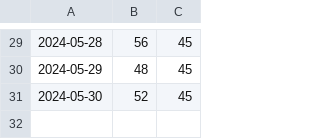
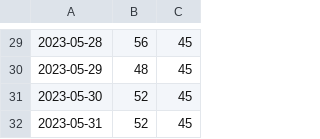
Before and after one commit to Gianmarcos97/30daychartchallenge, a CSV file: Day05-diverging/ventas.csv, drawn as a sheet; only a part is shown, gaps mark what is left out; the diff covers the shown part only.

```diff
--- a/Day05-diverging/ventas.csv
+++ b/Day05-diverging/ventas.csv
@@ -29,3 +29,4 @@
-2024-05-28,56,45
-2024-05-29,48,45
-2024-05-30,52,45
+2023-05-28,56,45
+2023-05-29,48,45
+2023-05-30,52,45
+2023-05-31,52,45
```
Also changed, not shown: 1 added row, 1 removed row and 27 edited cells elsewhere in this file.
